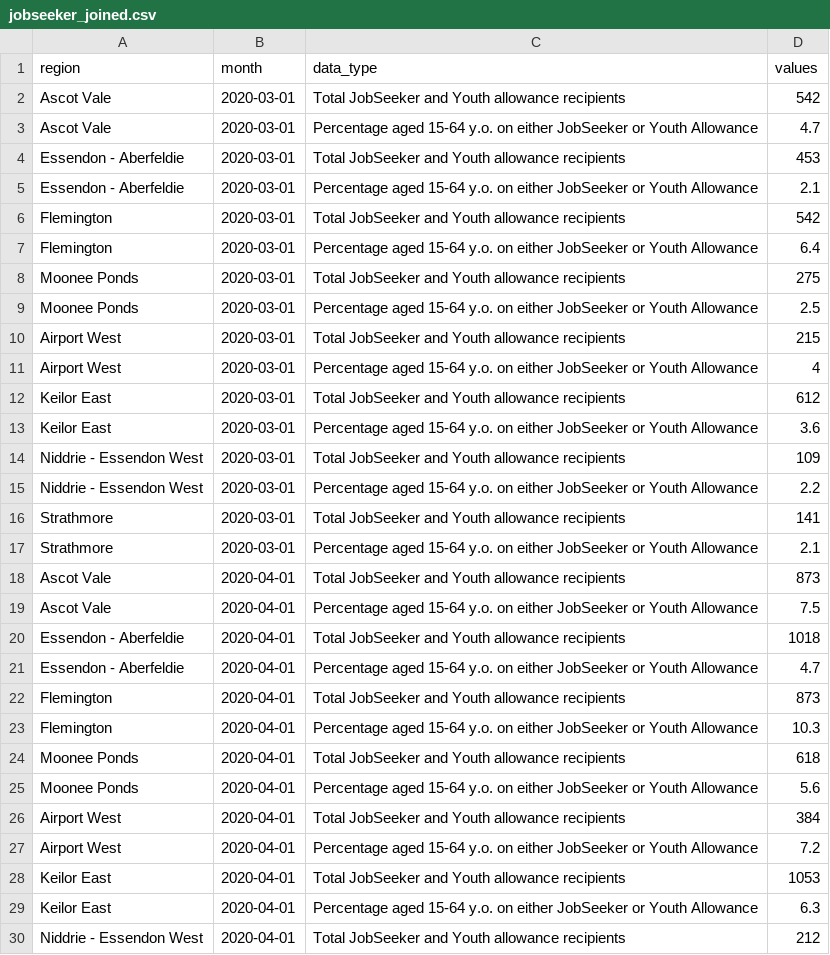
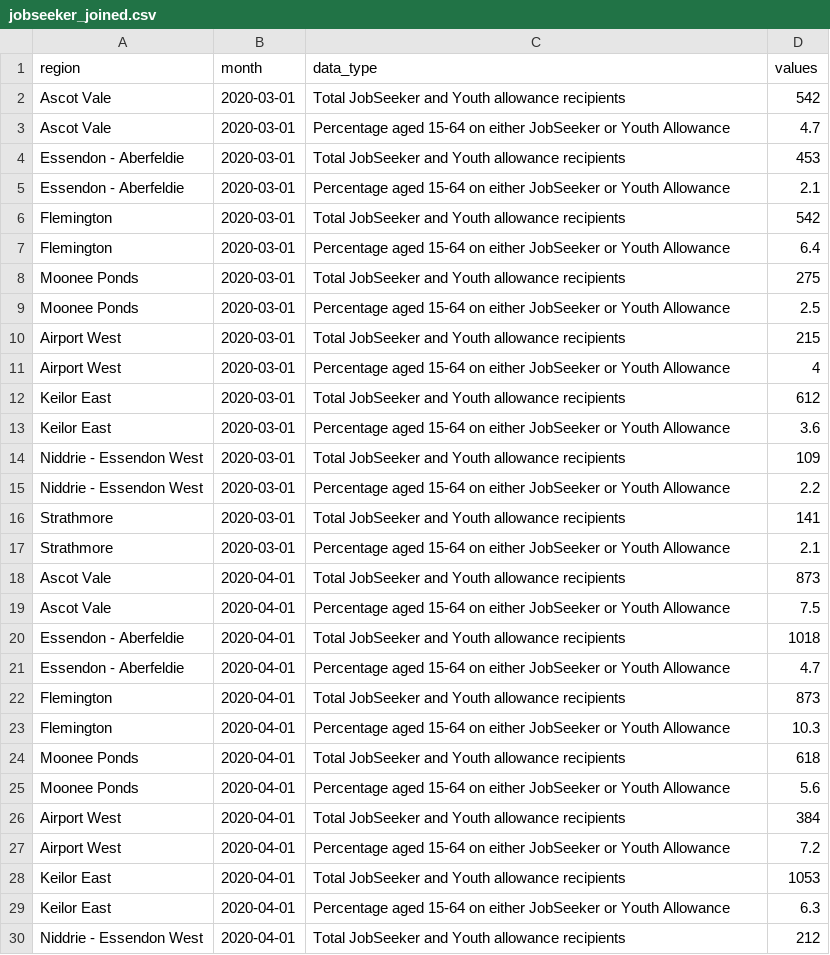
Before and after one commit to william3031/mv_econ_tracker, a CSV file: app_data/jobseeker_joined.csv, drawn as a sheet; only a part is shown; the diff covers the shown part only.

Commit message:
jobseeker fixed

```diff
--- a/app_data/jobseeker_joined.csv
+++ b/app_data/jobseeker_joined.csv
@@ -2,29 +2,29 @@ region,month,data_type,values
 Ascot Vale,2020-03-01,Total JobSeeker and Youth allowance recipients,542
-Ascot Vale,2020-03-01,Percentage aged 15-64 y.o. on either JobSeeker or Youth Allowance,4.7
+Ascot Vale,2020-03-01,Percentage aged 15-64 on either JobSeeker or Youth Allowance,4.7
 Essendon - Aberfeldie,2020-03-01,Total JobSeeker and Youth allowance recipients,453
-Essendon - Aberfeldie,2020-03-01,Percentage aged 15-64 y.o. on either JobSeeker or Youth Allowance,2.1
+Essendon - Aberfeldie,2020-03-01,Percentage aged 15-64 on either JobSeeker or Youth Allowance,2.1
 Flemington,2020-03-01,Total JobSeeker and Youth allowance recipients,542
-Flemington,2020-03-01,Percentage aged 15-64 y.o. on either JobSeeker or Youth Allowance,6.4
+Flemington,2020-03-01,Percentage aged 15-64 on either JobSeeker or Youth Allowance,6.4
 Moonee Ponds,2020-03-01,Total JobSeeker and Youth allowance recipients,275
-Moonee Ponds,2020-03-01,Percentage aged 15-64 y.o. on either JobSeeker or Youth Allowance,2.5
+Moonee Ponds,2020-03-01,Percentage aged 15-64 on either JobSeeker or Youth Allowance,2.5
 Airport West,2020-03-01,Total JobSeeker and Youth allowance recipients,215
-Airport West,2020-03-01,Percentage aged 15-64 y.o. on either JobSeeker or Youth Allowance,4
+Airport West,2020-03-01,Percentage aged 15-64 on either JobSeeker or Youth Allowance,4
 Keilor East,2020-03-01,Total JobSeeker and Youth allowance recipients,612
-Keilor East,2020-03-01,Percentage aged 15-64 y.o. on either JobSeeker or Youth Allowance,3.6
+Keilor East,2020-03-01,Percentage aged 15-64 on either JobSeeker or Youth Allowance,3.6
 Niddrie - Essendon West,2020-03-01,Total JobSeeker and Youth allowance recipients,109
-Niddrie - Essendon West,2020-03-01,Percentage aged 15-64 y.o. on either JobSeeker or Youth Allowance,2.2
+Niddrie - Essendon West,2020-03-01,Percentage aged 15-64 on either JobSeeker or Youth Allowance,2.2
 Strathmore,2020-03-01,Total JobSeeker and Youth allowance recipients,141
-Strathmore,2020-03-01,Percentage aged 15-64 y.o. on either JobSeeker or Youth Allowance,2.1
+Strathmore,2020-03-01,Percentage aged 15-64 on either JobSeeker or Youth Allowance,2.1
 Ascot Vale,2020-04-01,Total JobSeeker and Youth allowance recipients,873
-Ascot Vale,2020-04-01,Percentage aged 15-64 y.o. on either JobSeeker or Youth Allowance,7.5
+Ascot Vale,2020-04-01,Percentage aged 15-64 on either JobSeeker or Youth Allowance,7.5
 Essendon - Aberfeldie,2020-04-01,Total JobSeeker and Youth allowance recipients,1018
-Essendon - Aberfeldie,2020-04-01,Percentage aged 15-64 y.o. on either JobSeeker or Youth Allowance,4.7
+Essendon - Aberfeldie,2020-04-01,Percentage aged 15-64 on either JobSeeker or Youth Allowance,4.7
 Flemington,2020-04-01,Total JobSeeker and Youth allowance recipients,873
-Flemington,2020-04-01,Percentage aged 15-64 y.o. on either JobSeeker or Youth Allowance,10.3
+Flemington,2020-04-01,Percentage aged 15-64 on either JobSeeker or Youth Allowance,10.3
 Moonee Ponds,2020-04-01,Total JobSeeker and Youth allowance recipients,618
-Moonee Ponds,2020-04-01,Percentage aged 15-64 y.o. on either JobSeeker or Youth Allowance,5.6
+Moonee Ponds,2020-04-01,Percentage aged 15-64 on either JobSeeker or Youth Allowance,5.6
 Airport West,2020-04-01,Total JobSeeker and Youth allowance recipients,384
-Airport West,2020-04-01,Percentage aged 15-64 y.o. on either JobSeeker or Youth Allowance,7.2
+Airport West,2020-04-01,Percentage aged 15-64 on either JobSeeker or Youth Allowance,7.2
 Keilor East,2020-04-01,Total JobSeeker and Youth allowance recipients,1053
-Keilor East,2020-04-01,Percentage aged 15-64 y.o. on either JobSeeker or Youth Allowance,6.3
+Keilor East,2020-04-01,Percentage aged 15-64 on either JobSeeker or Youth Allowance,6.3
 Niddrie - Essendon West,2020-04-01,Total JobSeeker and Youth allowance recipients,212
```
Also changed, not shown: 30 edited cells elsewhere in this file, 3 other files.
